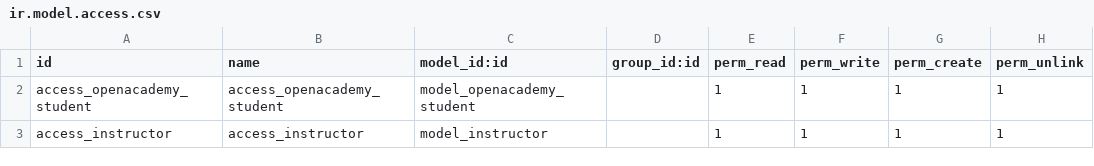
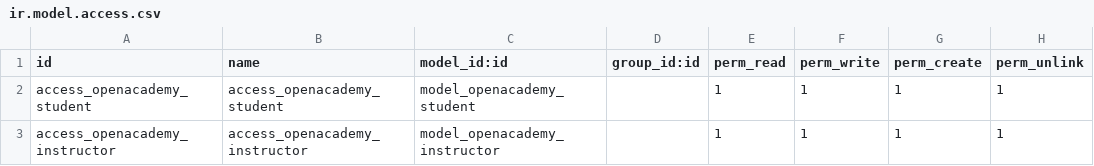
Before and after one commit to moazmesmail/odoo-practise, a CSV file: open_academy/security/ir.model.access.csv, drawn as a sheet.

Commit message:
Fix: instructor model

```diff
--- a/open_academy/security/ir.model.access.csv
+++ b/open_academy/security/ir.model.access.csv
@@ -2,2 +2,2 @@ id,name,model_id:id,group_id:id,perm_read,perm_write,perm_create,perm_unlink
 access_openacademy_student,access_openacademy_student,model_openacademy_student,,1,1,1,1
-access_instructor,access_instructor,model_instructor,,1,1,1,1
+access_openacademy_instructor,access_openacademy_instructor,model_openacademy_instructor,,1,1,1,1
```
Also changed, not shown: 2 other files.
